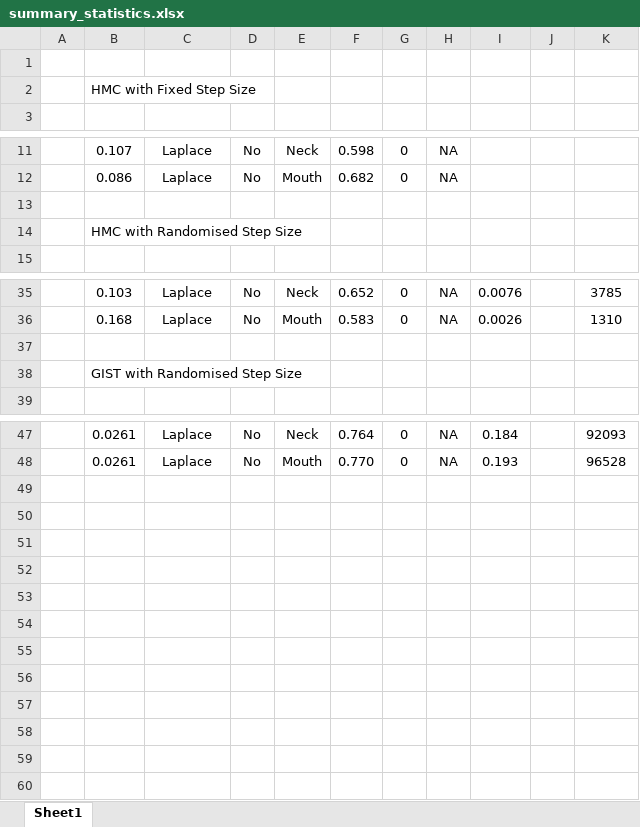
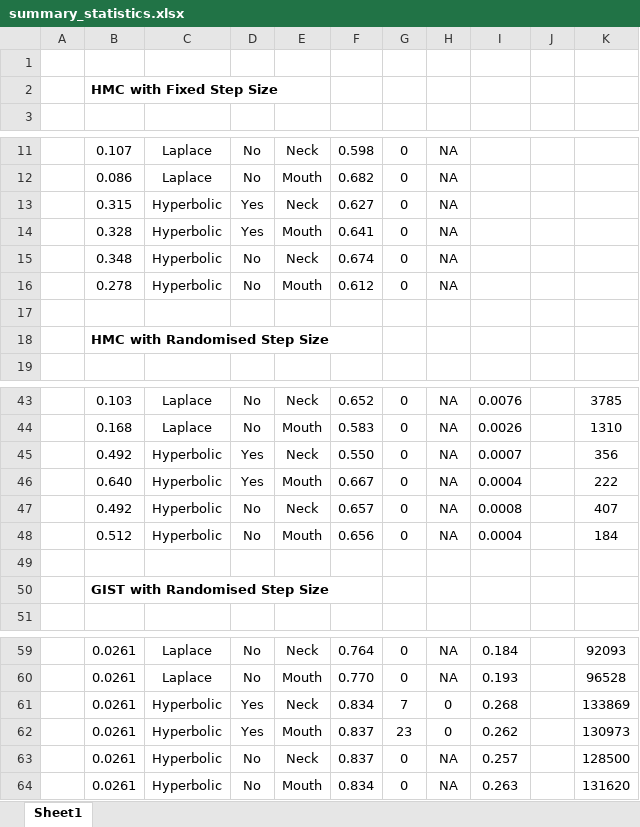
Before and after one commit to karansgarg/stat0034, an Excel workbook: out/diagnostics/summary_statistics.xlsx, sheet Sheet1, drawn as a sheet; only a part is shown, gaps mark what is left out; values as stored, in another font and other column widths than the file's, no borders; addresses are those after the commit; the diff covers the shown part only; the diff names each change by its address in the sheet, - before the commit and + after, or states it on an @@ line.

```diff
--- a/out/diagnostics/summary_statistics.xlsx (sheet Sheet1)
+++ b/out/diagnostics/summary_statistics.xlsx (sheet Sheet1)
-B2 bold: off
+B2 bold: on
+row 13:  | 0.315 | Hyperbolic | Yes | Neck | 0.627 | 0 | NA
+row 14:  | 0.328 | Hyperbolic | Yes | Mouth | 0.641 | 0 | NA
+row 15:  | 0.348 | Hyperbolic | No | Neck | 0.674 | 0 | NA
+row 16:  | 0.278 | Hyperbolic | No | Mouth | 0.612 | 0 | NA
-B18 bold: off
+B18 bold: on
+row 45:  | 0.492 | Hyperbolic | Yes | Neck | 0.550 | 0 | NA | 0.0007 |  | 356
+row 46:  | 0.640 | Hyperbolic | Yes | Mouth | 0.667 | 0 | NA | 0.0004 |  | 222
+row 47:  | 0.492 | Hyperbolic | No | Neck | 0.657 | 0 | NA | 0.0008 |  | 407
+row 48:  | 0.512 | Hyperbolic | No | Mouth | 0.656 | 0 | NA | 0.0004 |  | 184
-B50 bold: off
+B50 bold: on
+row 61:  | 0.0261 | Hyperbolic | Yes | Neck | 0.834 | 7 | 0 | 0.268 |  | 133869
+row 62:  | 0.0261 | Hyperbolic | Yes | Mouth | 0.837 | 23 | 0 | 0.262 |  | 130973
+row 63:  | 0.0261 | Hyperbolic | No | Neck | 0.837 | 0 | NA | 0.257 |  | 128500
+row 64:  | 0.0261 | Hyperbolic | No | Mouth | 0.834 | 0 | NA | 0.263 |  | 131620
```
Also changed, not shown: 4 added rows and cell formats elsewhere in this sheet, formulas that keep their value, 19 other files.
